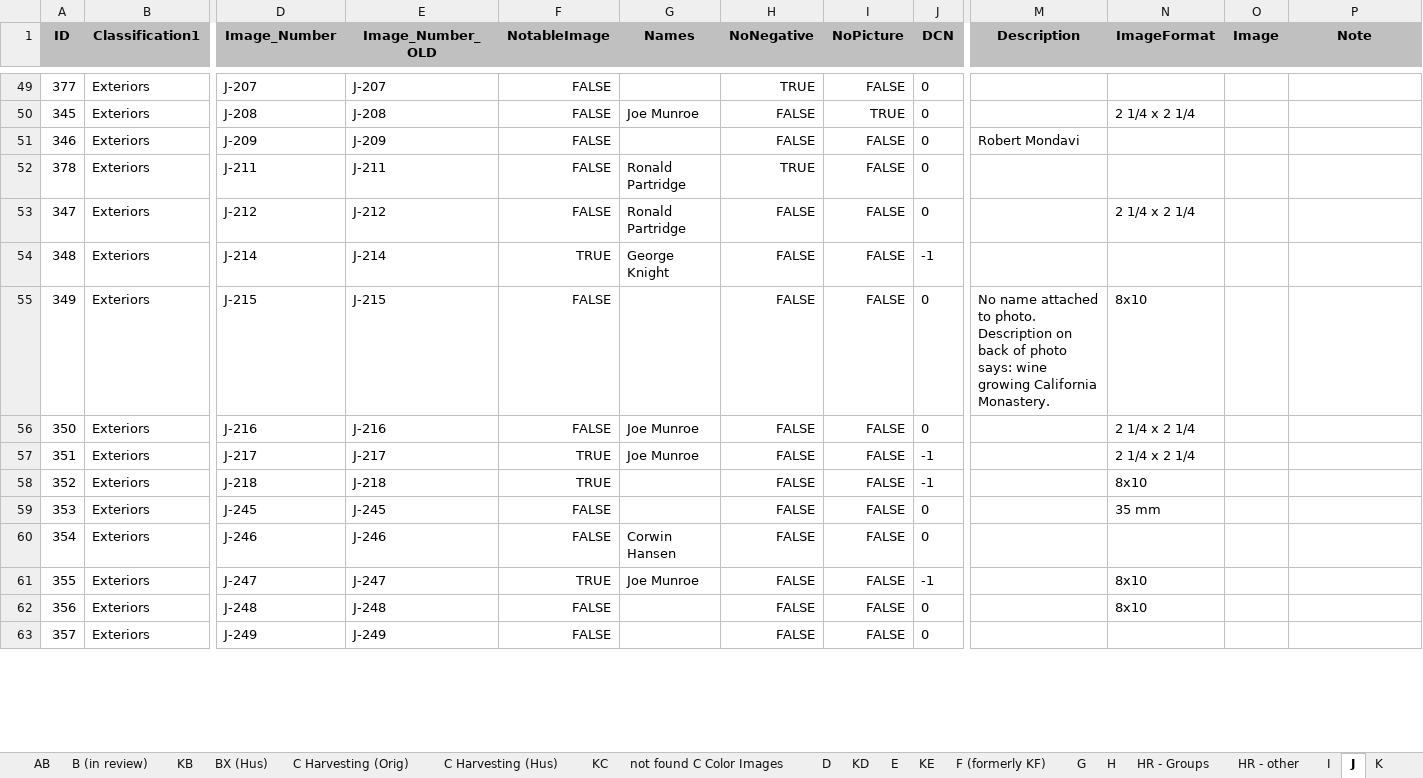
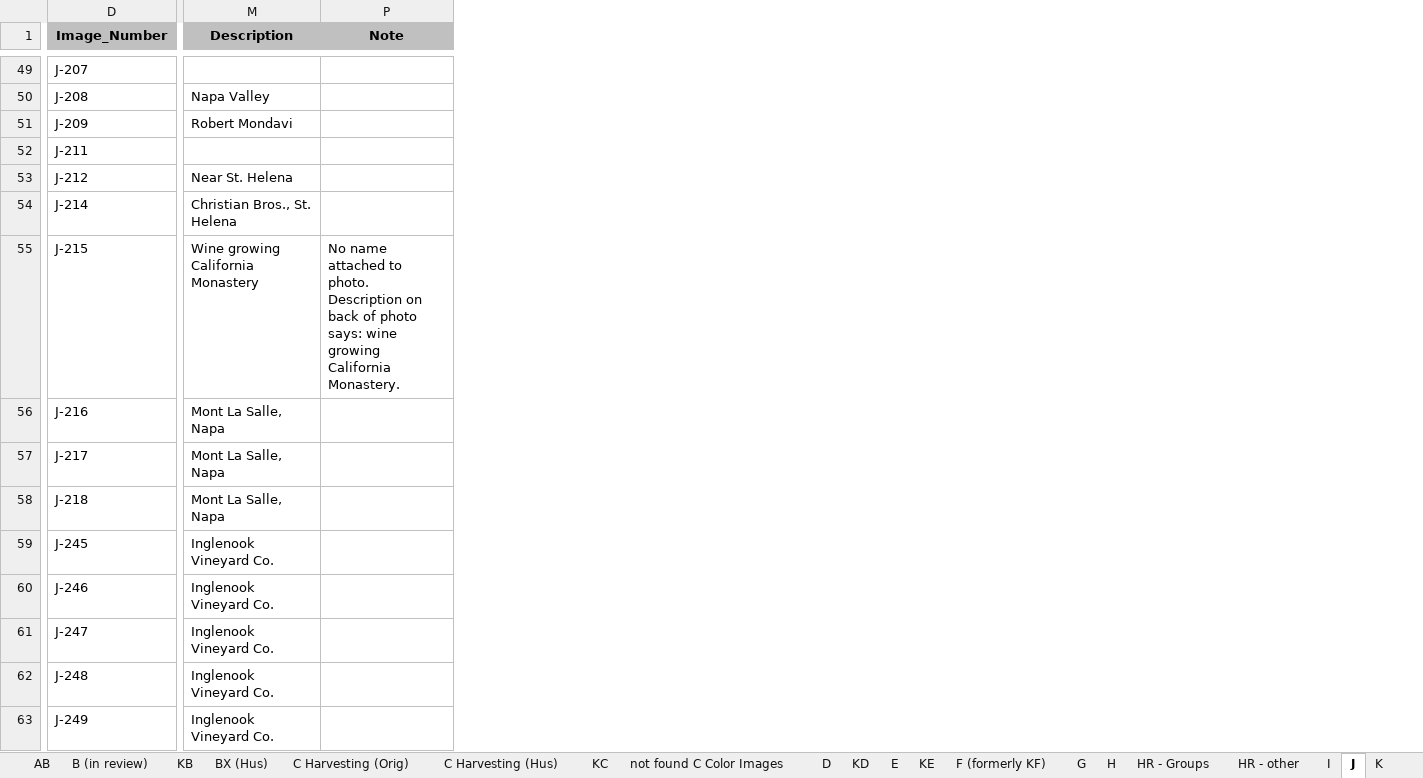
Before and after one commit to lizcphillips/UCD-WineInstitute, an Excel workbook: photoDbExport.xlsx, sheet J, drawn as a sheet; only a part is shown, gaps mark what is left out; values as stored, in another font and other column widths than the file's, no borders; the diff covers the shown part only; the diff names each change by its address in the sheet, - before the commit and + after, or states it on an @@ line.

```diff
--- a/photoDbExport.xlsx (sheet J)
+++ b/photoDbExport.xlsx (sheet J)
@@ column A (ID) hidden, rows 49-63: 377 | 345 | 346 | 378 | 347 | 348 | 349 | 350 | 351 | 352 | 353 | 354 | 355 | 356 | 357 @@
@@ column B (Classification1) hidden, rows 49-63: all Exteriors @@
@@ column E (Image_Number_OLD) hidden, rows 49-63: J-207 | J-208 | J-209 | J-211 | J-212 | J-214 | J-215 | J-216 | J-217 | J-218 | J-245 | J-246 | J-247 | J-248 | J-249 @@
@@ column F (NotableImage) hidden, rows 49-63: FALSE | FALSE | FALSE | FALSE | FALSE | TRUE | FALSE | FALSE | TRUE | TRUE | FALSE | FALSE | TRUE | FALSE | FALSE @@
@@ column G (Names) hidden, rows 50-61: Joe Munroe |  | Ronald Partridge | Ronald Partridge | George Knight |  | Joe Munroe | Joe Munroe |  |  | Corwin Hansen | Joe Munroe @@
@@ column H (NoNegative) hidden, rows 49-63: TRUE | FALSE | FALSE | TRUE | FALSE | FALSE | FALSE | FALSE | FALSE | FALSE | FALSE | FALSE | FALSE | FALSE | FALSE @@
@@ column I (NoPicture) hidden, rows 49-63: FALSE | TRUE | FALSE | FALSE | FALSE | FALSE | FALSE | FALSE | FALSE | FALSE | FALSE | FALSE | FALSE | FALSE | FALSE @@
@@ column J (DCN) hidden, rows 49-63: 0 | 0 | 0 | 0 | 0 | -1 | 0 | 0 | -1 | -1 | 0 | 0 | -1 | 0 | 0 @@
@@ column N (ImageFormat) hidden, rows 50-62: 2 1/4 x 2 1/4 |  |  | 2 1/4 x 2 1/4 |  | 8x10 | 2 1/4 x 2 1/4 | 2 1/4 x 2 1/4 | 8x10 | 35 mm |  | 8x10 | 8x10 @@
@@ column O (Image) hidden, empty @@
-M50 (Description): (empty)
+M50 (Description): Napa Valley
-M53 (Description): (empty)
+M53 (Description): Near St. Helena
-M54 (Description): (empty)
+M54 (Description): Christian Bros., St. Helena
-M55 (Description): No name attached to photo. Description on back of photo says: wine growing California Monastery.
+M55 (Description): Wine growing California Monastery
-P55 (Note): (empty)
+P55 (Note): No name attached to photo. Description on back of photo says: wine growing California Monastery.
-M56:M58 (Description): (empty)
+M56:M58 (Description): Mont La Salle, Napa
-M59:M63 (Description): (empty)
+M59:M63 (Description): Inglenook Vineyard Co.
```
Also changed, not shown: 68 edited cells elsewhere in this sheet, sheet I.
